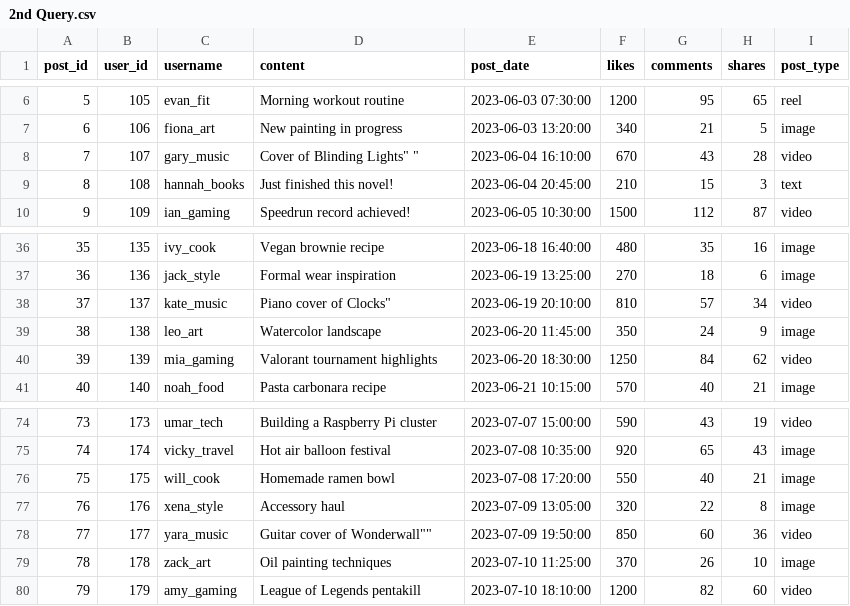
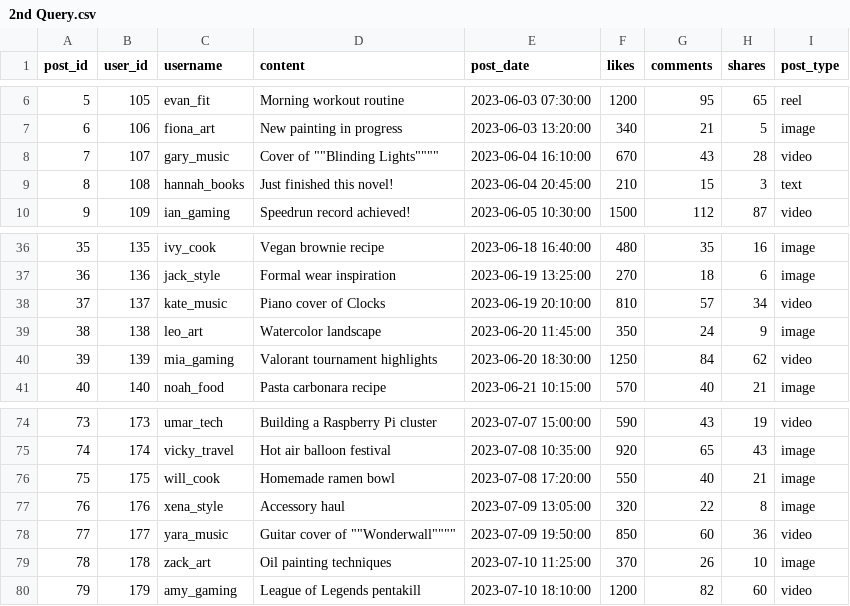
Before and after one commit to DawoodAhmad0909/META-BUSINESS-SUITE-2, a CSV file: 2nd Query.csv, drawn as a sheet; only a part is shown, gaps mark what is left out.

Commit message:
Add files via upload

```diff
--- a/2nd Query.csv
+++ b/2nd Query.csv
@@ -7,3 +7,3 @@ post_id,user_id,username,content,post_date,likes,comments,shares,post_type
 6,106,fiona_art,"New painting in progress ","2023-06-03 13:20:00",340,21,5,image
-7,107,gary_music,"Cover of "Blinding Lights" ","2023-06-04 16:10:00",670,43,28,video
+7,107,gary_music,""Cover of ""Blinding Lights"""","2023-06-04 16:10:00",670,43,28,video
 8,108,hannah_books,"Just finished this novel! ","2023-06-04 20:45:00",210,15,3,text
@@ -37,3 +37,3 @@ post_id,user_id,username,content,post_date,likes,comments,shares,post_type
 36,136,jack_style,"Formal wear inspiration ","2023-06-19 13:25:00",270,18,6,image
-37,137,kate_music,"Piano cover of "Clocks","2023-06-19 20:10:00",810,57,34,video
+37,137,kate_music,"Piano cover of Clocks","2023-06-19 20:10:00",810,57,34,video
 38,138,leo_art,"Watercolor landscape","2023-06-20 11:45:00",350,24,9,image
@@ -77,3 +77,3 @@ post_id,user_id,username,content,post_date,likes,comments,shares,post_type
 76,176,xena_style,"Accessory haul ","2023-07-09 13:05:00",320,22,8,image
-77,177,yara_music,"Guitar cover of "Wonderwall"","2023-07-09 19:50:00",850,60,36,video
+77,177,yara_music,""Guitar cover of ""Wonderwall"""","2023-07-09 19:50:00",850,60,36,video
 78,178,zack_art,"Oil painting techniques","2023-07-10 11:25:00",370,26,10,image
```
